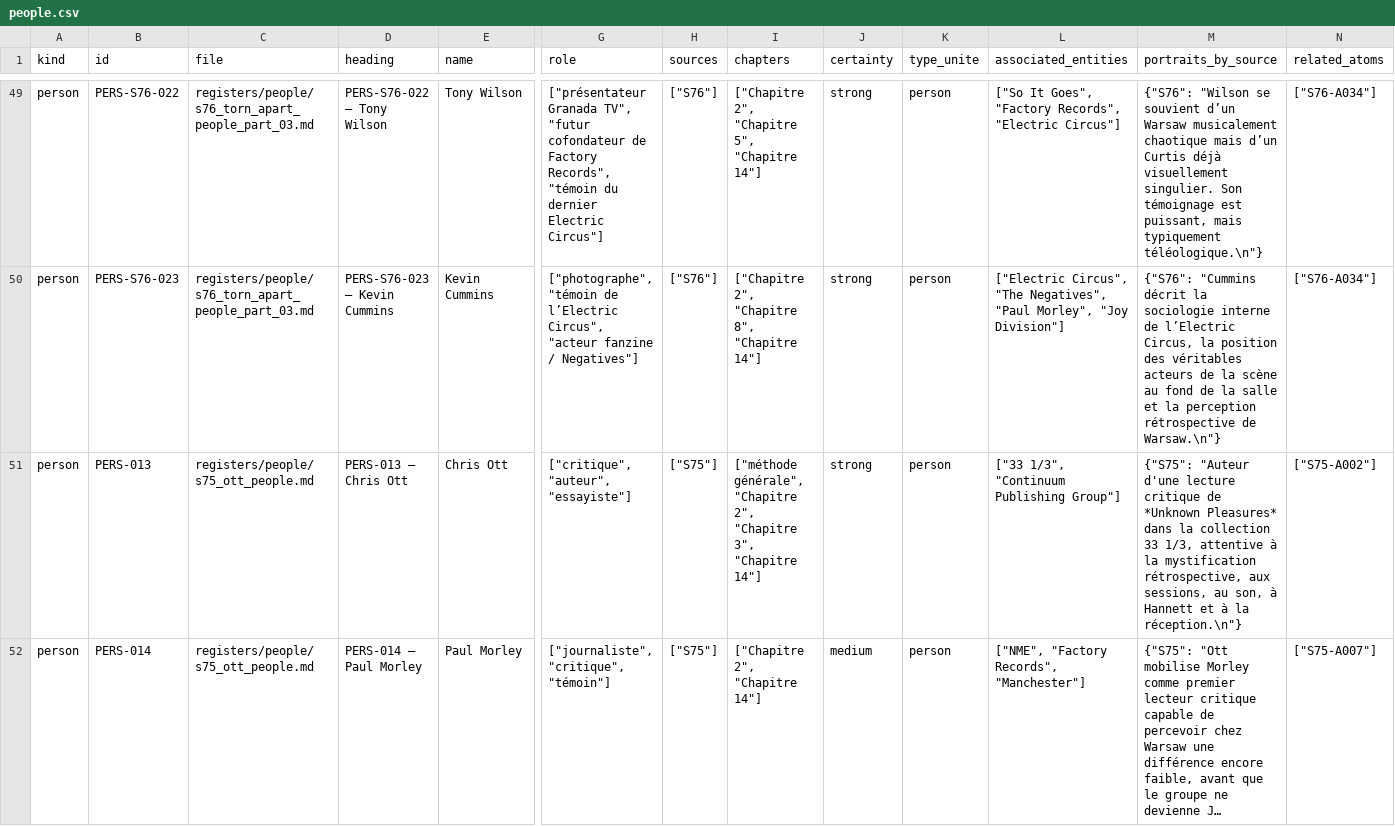
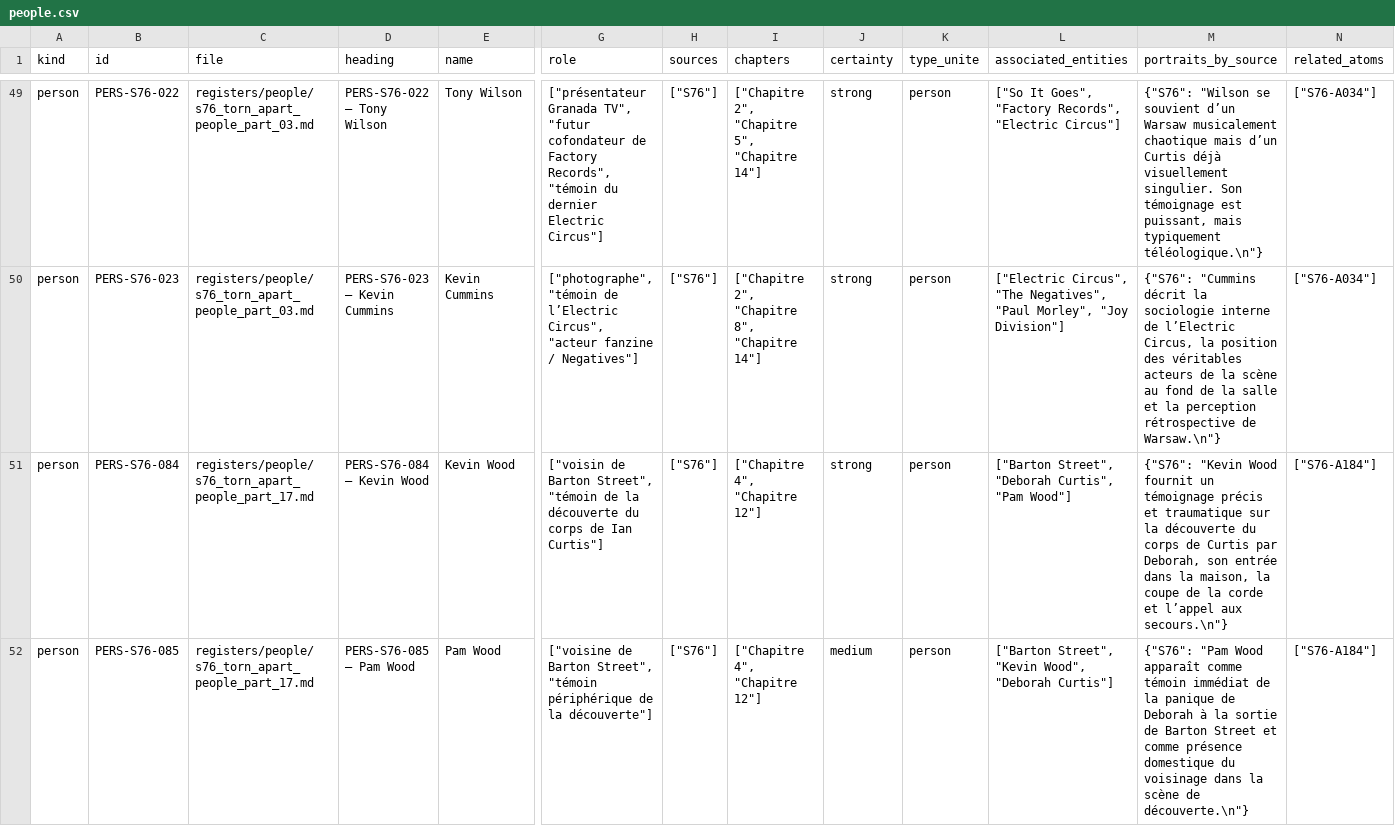
Before and after one commit to AdminQuest/joy-division-ai-writing-studio, a CSV file: exports/generated/people.csv, drawn as a sheet; only a part is shown, gaps mark what is left out; the shorter side is filled out with more unchanged rows; long unchanged cells end in …; rows hold the shown columns only; the diff covers the shown part only; the diff names each change by its address in the sheet, - before the commit and + after, or states it on an @@ line.

Commit message:
Regenerate master documents and RAG exports after S76 part 17

```diff
--- a/exports/generated/people.csv
+++ b/exports/generated/people.csv
+row 51: person | PERS-S76-084 | registers/people/s76_torn_apart_people_part_17.md | PERS-S76-084 — Kevin Wood | Kevin Wood | ["voisin de Barton Street", "témoin de la découverte du corps de Ian Curtis"] | ["S76"] | ["Chapitre 4", "Chapitre 12"] | strong | person | ["Barton Street", "Deborah Curtis", "Pam Wood"] | {"S76": "Kevin Wood fournit un témoignage précis et traumatique sur la découverte du corps de Curtis par Deborah, son entrée dans la maison, la coupe de la corde et l’appel aux secours.\n"} | ["S76-A184"]
+row 52: person | PERS-S76-085 | registers/people/s76_torn_apart_people_part_17.md | PERS-S76-085 — Pam Wood | Pam Wood | ["voisine de Barton Street", "témoin périphérique de la découverte"] | ["S76"] | ["Chapitre 4", "Chapitre 12"] | medium | person | ["Barton Street", "Kevin Wood", "Deborah Curtis"] | {"S76": "Pam Wood apparaît comme témoin immédiat de la panique de Deborah à la sortie de Barton Street et comme présence domestique du voisinage dans la scène de découverte.\n"} | ["S76-A184"]
```
Also changed, not shown: 4 added rows elsewhere in this file, exports/generated/metadata.csv, exports/generated/songs.csv, 32 other files.
